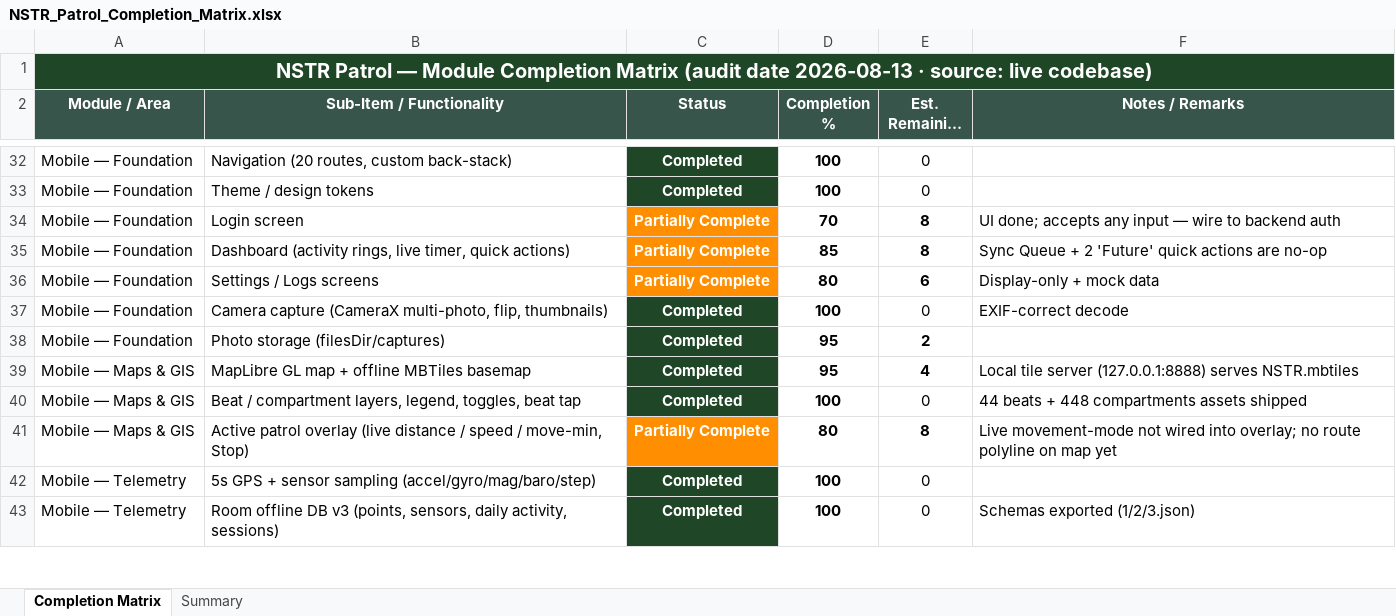
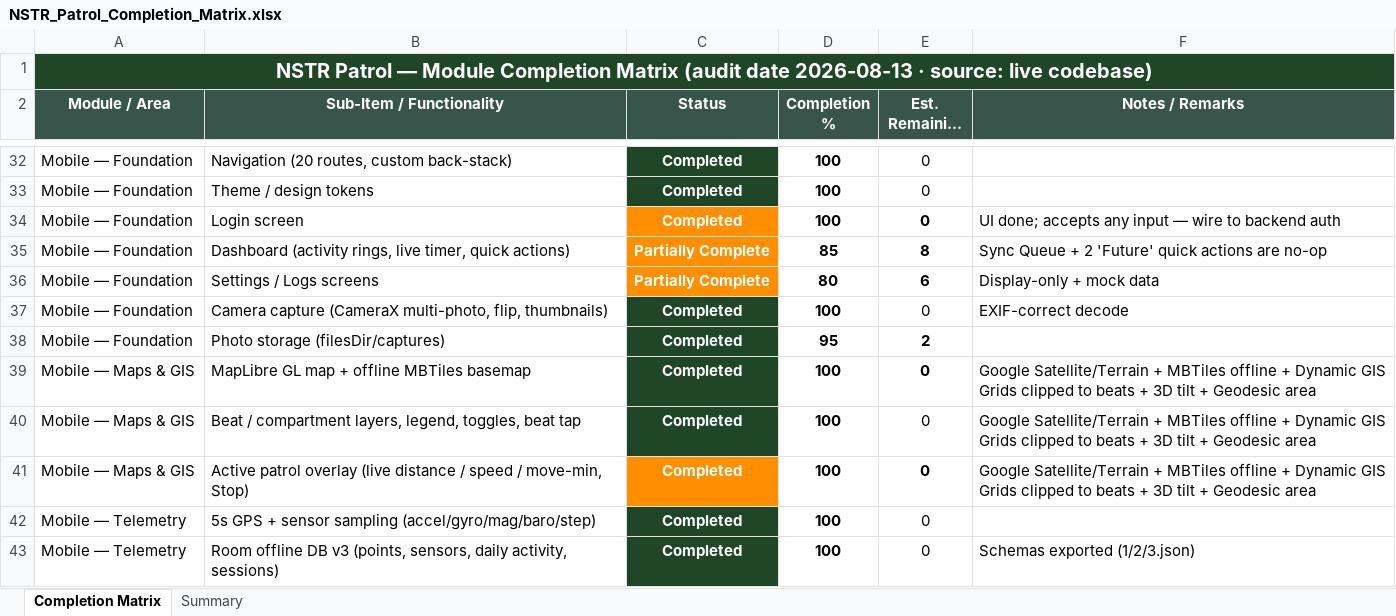
Before and after one commit to incuxaiwork/nstrpatrol, an Excel workbook: NSTR_Patrol_Completion_Matrix.xlsx, sheet Completion Matrix, drawn as a sheet; only a part is shown, gaps mark what is left out; long unchanged cells end in …; values as stored, in another font and other column widths than the file's, no borders; the diff covers the shown part only; the diff names each change by its address in the sheet, - before the commit and + after, or states it on an @@ line.

```diff
--- a/NSTR_Patrol_Completion_Matrix.xlsx (sheet Completion Matrix)
+++ b/NSTR_Patrol_Completion_Matrix.xlsx (sheet Completion Matrix)
-B1:F1 fill: #1F4626
+B1:F1 fill: none
-C34 (Status): Partially Complete
+C34 (Status): Completed
-D34 (Completion %): 70
+D34 (Completion %): 100
-E34 (Est. Remaining (hrs)): 8
+E34 (Est. Remaining (hrs)): 0
-D39 (Completion %): 95
+D39 (Completion %): 100
-E39 (Est. Remaining (hrs)): 4
+E39 (Est. Remaining (hrs)): 0
-F39 (Notes / Remarks): Local tile server (127.0.0.1:8888) serves NSTR.mbtiles
+F39 (Notes / Remarks): Google Satellite/Terrain + MBTiles offline + Dynamic GIS Grids clipped to beats + 3D tilt + Geodesic area
-F40 (Notes / Remarks): 44 beats + 448 compartments assets shipped
+F40 (Notes / Remarks): Google Satellite/Terrain + MBTiles offline + Dynamic GIS Grids clipped to beats + 3D tilt + Geodesic area
-C41 (Status): Partially Complete
+C41 (Status): Completed
-D41 (Completion %): 80
+D41 (Completion %): 100
-E41 (Est. Remaining (hrs)): 8
+E41 (Est. Remaining (hrs)): 0
-F41 (Notes / Remarks): Live movement-mode not wired into overlay; no route polyline on map yet
+F41 (Notes / Remarks): Google Satellite/Terrain + MBTiles offline + Dynamic GIS Grids clipped to beats + 3D tilt + Geodesic area
```
Also changed, not shown: 40 edited cells elsewhere in this sheet, sheet Summary, docs/work_plan.xlsx, 6 other files.
